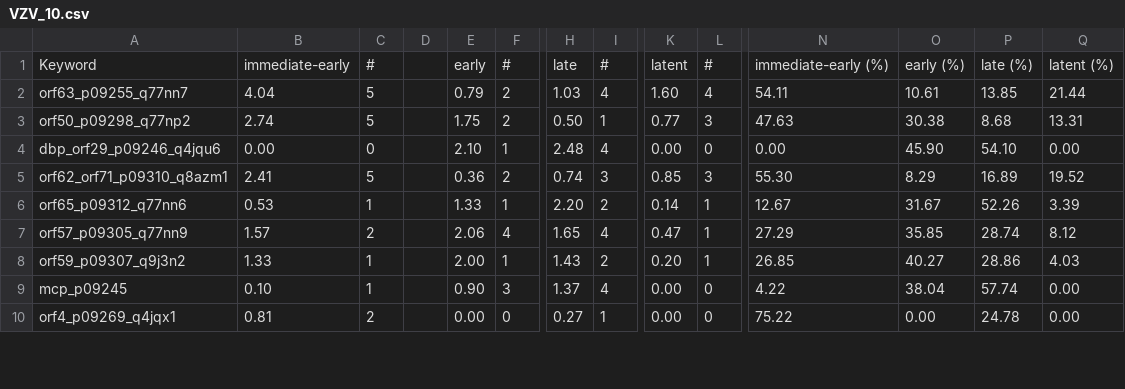
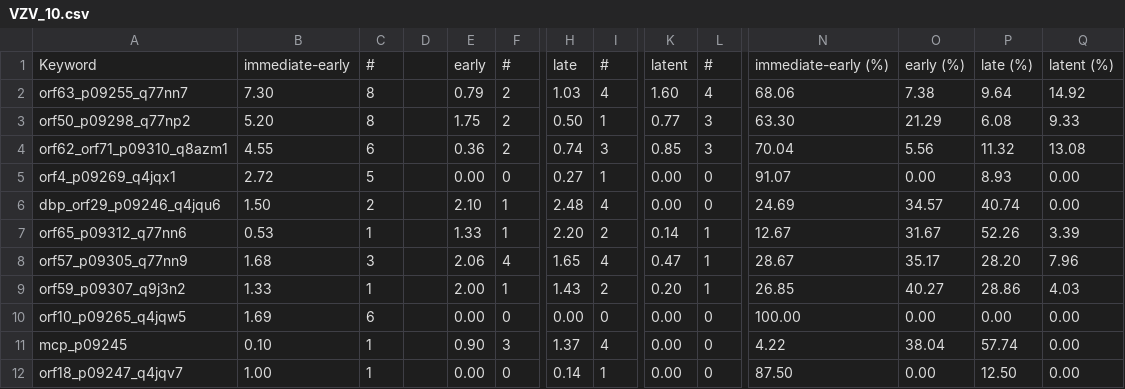
Before and after one commit to PigeonMark/Predicting-the-Kinetic-Class-of-Human-Herpesvirus-Genes-based-on-their-Protein-Sequences, a CSV file: Combine/Output/csv/VZV_10.csv, drawn as a sheet; only a part is shown, gaps mark what is left out; removed rows and columns are numbered as before the commit, all else as after; rows hold the shown columns only; the diff covers the shown part only; the diff names each change by its address in the sheet, - before the commit and + after, or states it on an @@ line.

```diff
--- a/Combine/Output/csv/VZV_10.csv
+++ b/Combine/Output/csv/VZV_10.csv
-B2: 4.04
+B2: 7.30
-C2:C3: 5
+C2:C3: 8
-N2: 54.11
+N2: 68.06
-O2: 10.61
+O2: 7.38
-P2: 13.85
+P2: 9.64
-Q2: 21.44
+Q2: 14.92
-B3: 2.74
+B3: 5.20
-N3: 47.63
+N3: 63.30
-O3: 30.38
+O3: 21.29
-P3: 8.68
+P3: 6.08
-Q3: 13.31
+Q3: 9.33
+row 4: orf62_orf71_p09310_q8azm1 | 4.55 | 6 |  | 0.36 | 2 | 0.74 | 3 | 0.85 | 3 | 70.04 | 5.56 | 11.32 | 13.08
+row 5: orf4_p09269_q4jqx1 | 2.72 | 5 |  | 0.00 | 0 | 0.27 | 1 | 0.00 | 0 | 91.07 | 0.00 | 8.93 | 0.00
-B6: 0.00
+B6: 1.50
-C6: 0
+C6: 2
-N6: 0.00
+N6: 24.69
-O6: 45.90
+O6: 34.57
-P6: 54.10
+P6: 40.74
-row 5: orf62_orf71_p09310_q8azm1 | 2.41 | 5 |  | 0.36 | 2 | 0.74 | 3 | 0.85 | 3 | 55.30 | 8.29 | 16.89 | 19.52
-B8: 1.57
+B8: 1.68
-C8: 2
+C8: 3
-N8: 27.29
+N8: 28.67
-O8: 35.85
+O8: 35.17
-P8: 28.74
+P8: 28.20
-Q8: 8.12
+Q8: 7.96
+row 10: orf10_p09265_q4jqw5 | 1.69 | 6 |  | 0.00 | 0 | 0.00 | 0 | 0.00 | 0 | 100.00 | 0.00 | 0.00 | 0.00
-A12: orf4_p09269_q4jqx1
+A12: orf18_p09247_q4jqv7
-B12: 0.81
+B12: 1.00
-C12: 2
+C12: 1
-H12: 0.27
+H12: 0.14
-N12: 75.22
+N12: 87.50
-P12: 24.78
+P12: 12.50
```
Also changed, not shown: 2 added rows, 3 removed rows, 1 moved row and 8 edited cells elsewhere in this file, Combine/Output/csv/EBV_10.csv, Combine/Output/csv/HCMV_10.csv, 17 other files.
